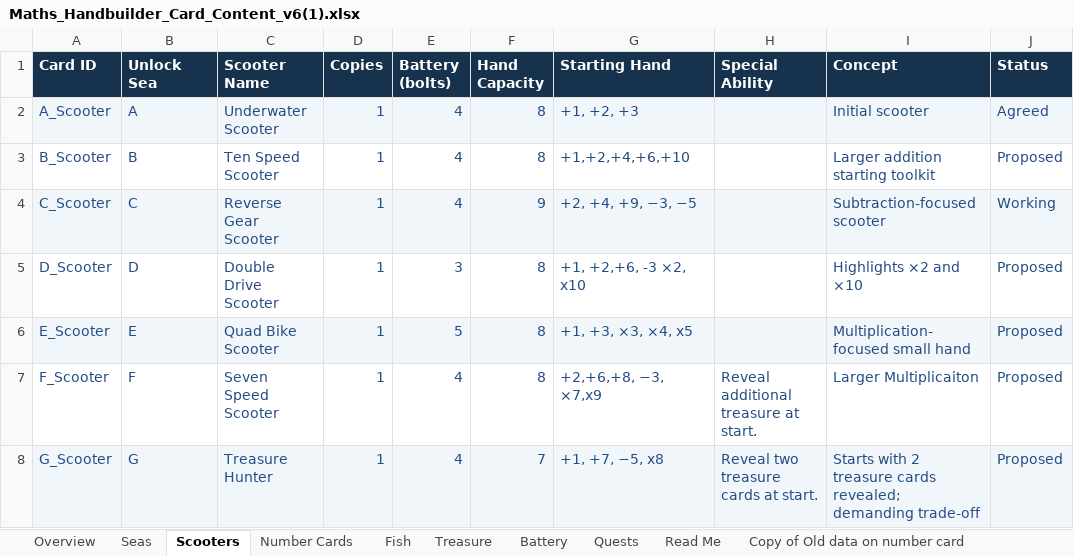
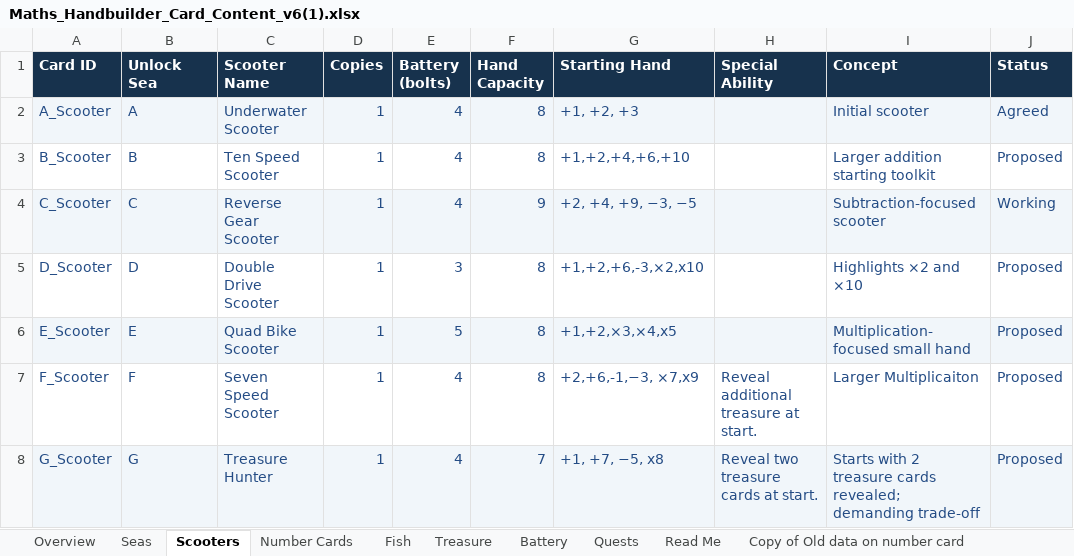
Before and after one commit to joerae/mathshand, an Excel workbook: data/Maths_Handbuilder_Card_Content_v6(1).xlsx, sheet Scooters, drawn as a sheet; only a part is shown; values as stored, in another font and other column widths than the file's, no borders; charts and pictures not drawn; the diff names each change by its address in the sheet, - before the commit and + after, or states it on an @@ line.

Commit message:
Hand ordering work

```diff
--- a/data/Maths_Handbuilder_Card_Content_v6(1).xlsx (sheet Scooters)
+++ b/data/Maths_Handbuilder_Card_Content_v6(1).xlsx (sheet Scooters)
-G5 (Starting Hand): +1, +2,+6, -3 ×2, x10
+G5 (Starting Hand): +1,+2,+6,-3,×2,x10
-G6 (Starting Hand): +1, +3, ×3, ×4, x5
+G6 (Starting Hand): +1,+2,×3,×4,x5
-G7 (Starting Hand): +2,+6,+8, −3, ×7,x9
+G7 (Starting Hand): +2,+6,-1,−3, ×7,x9
```
Also changed, not shown: sheet Seas, sheet Treasure, 5 other files.
